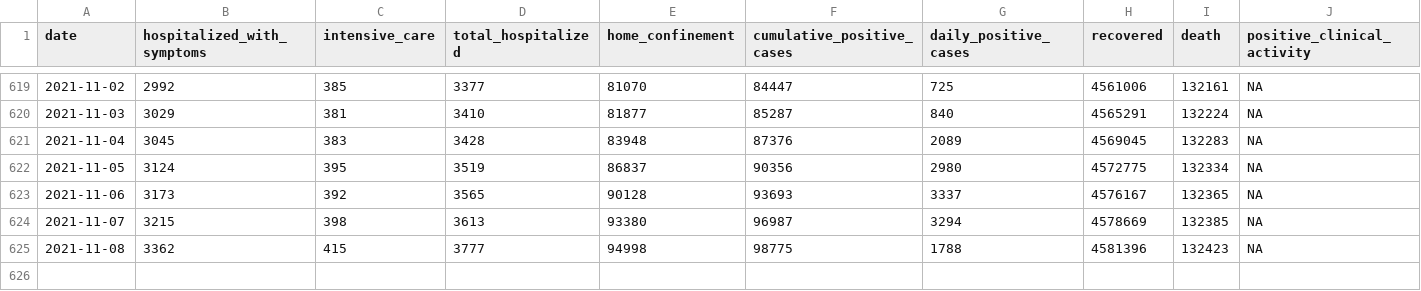
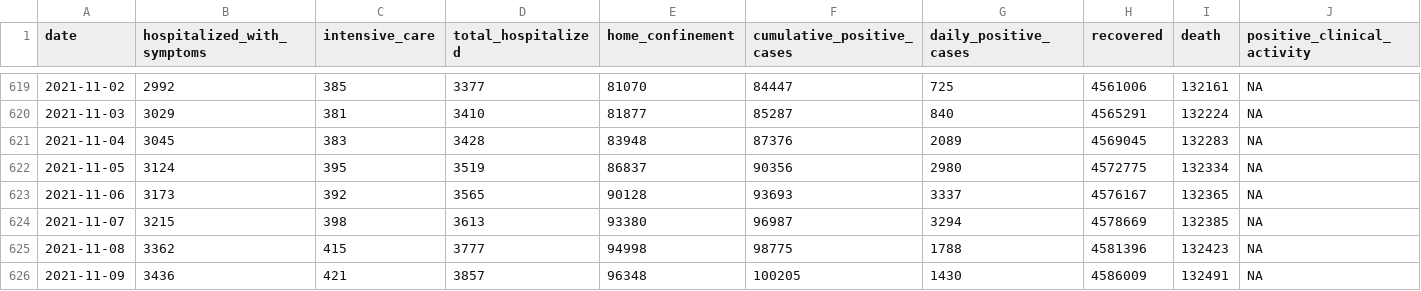
Before and after one commit to RamiKrispin/covid19Italy, a CSV file: csv/italy_total.csv, drawn as a sheet; only a part is shown, gaps mark what is left out; rows hold the shown columns only; the diff names each change by its address in the sheet, - before the commit and + after, or states it on an @@ line.

Commit message:
Update italy total data

```diff
--- a/csv/italy_total.csv
+++ b/csv/italy_total.csv
+row 626: 2021-11-09 | 3436 | 421 | 3857 | 96348 | 100205 | 1430 | 4586009 | 132491 | NA
```
Also changed, not shown: 1 other file.
